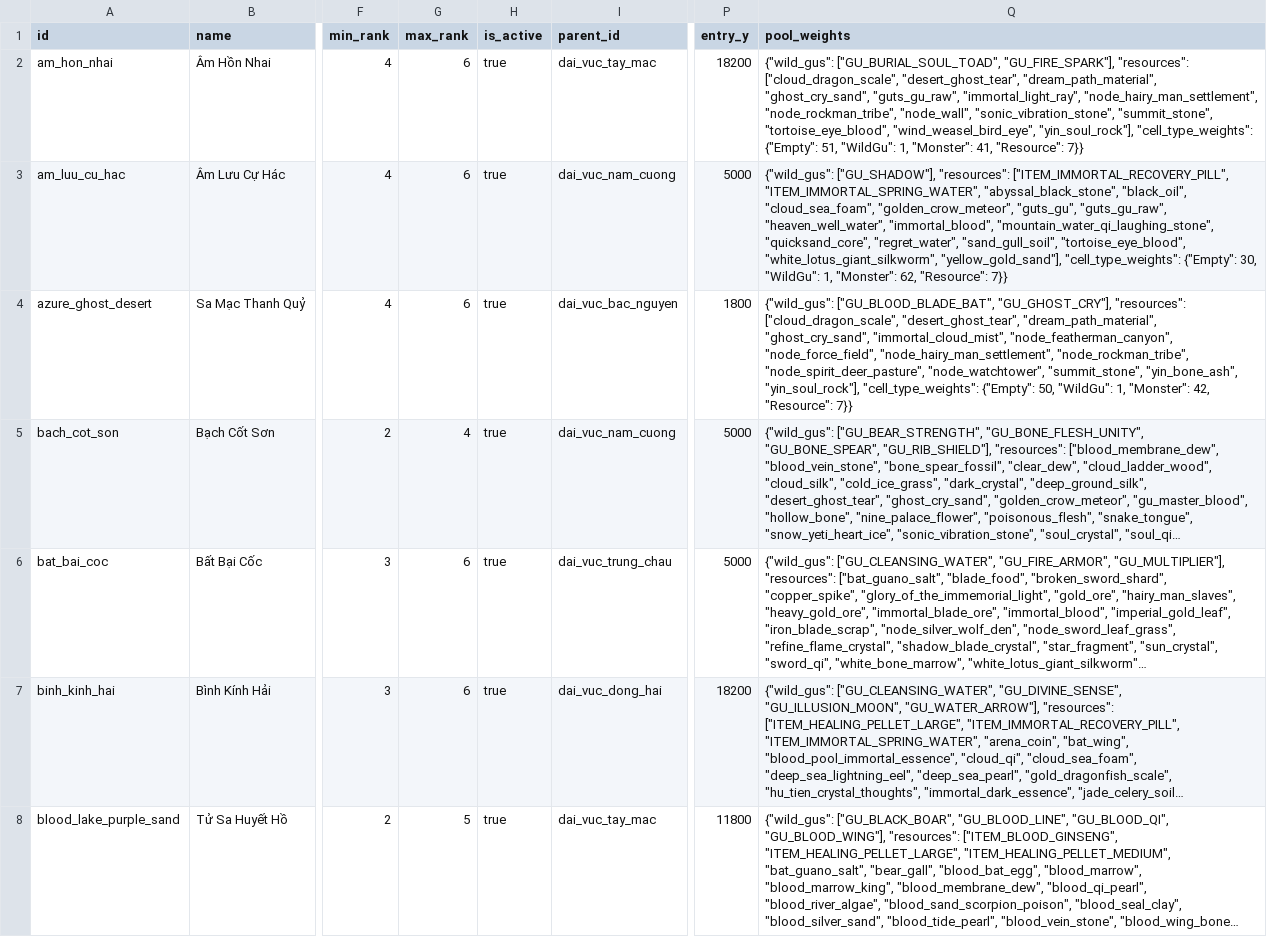
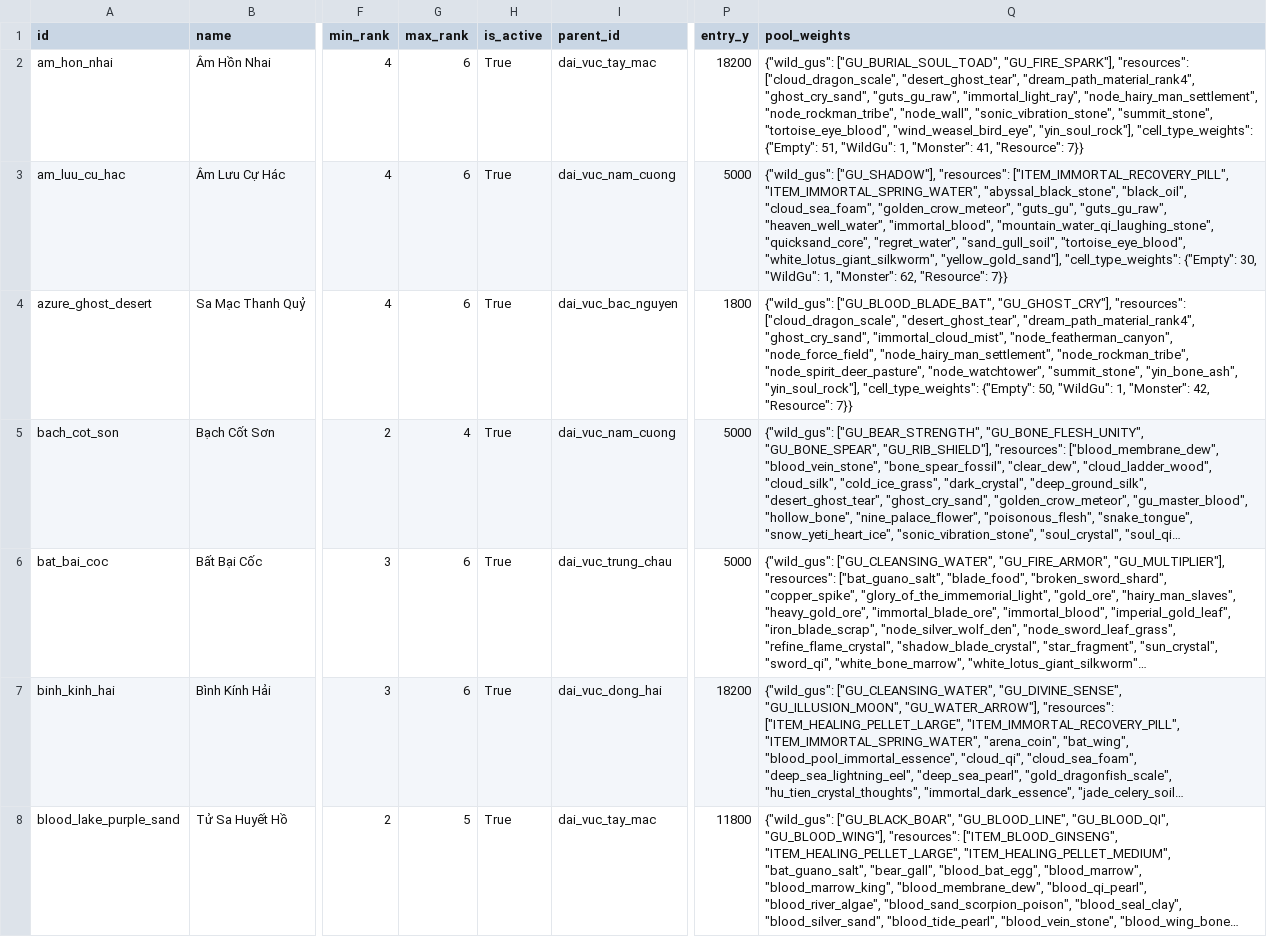
Before and after one commit to VipPro67/GuWorld, a CSV file: backend/cmd/server/data/Region.csv, drawn as a sheet; only a part is shown, gaps mark what is left out; long unchanged cells end in …; the diff covers the shown part only; the diff names each change by its address in the sheet, - before the commit and + after, or states it on an @@ line.

```diff
--- a/backend/cmd/server/data/Region.csv
+++ b/backend/cmd/server/data/Region.csv
-H2:H8 (is_active): true
+H2:H8 (is_active): True
-Q2 (pool_weights): …["cloud_dragon_scale", "desert_ghost_tear", "dream_path_material", "ghost_cry_sand", "guts_gu_raw",…
+Q2 (pool_weights): …["cloud_dragon_scale", "desert_ghost_tear", "dream_path_material_rank4", "ghost_cry_sand", "guts_gu_raw",…
-Q4 (pool_weights): …["cloud_dragon_scale", "desert_ghost_tear", "dream_path_material", "ghost_cry_sand", "immortal_cloud_mist",…
+Q4 (pool_weights): …["cloud_dragon_scale", "desert_ghost_tear", "dream_path_material_rank4", "ghost_cry_sand", "immortal_cloud_mist",…
```
Also changed, not shown: 73 edited cells elsewhere in this file, backend/cmd/server/data/Gu.csv, backend/cmd/server/data/Recipe.csv, 11 other files.
